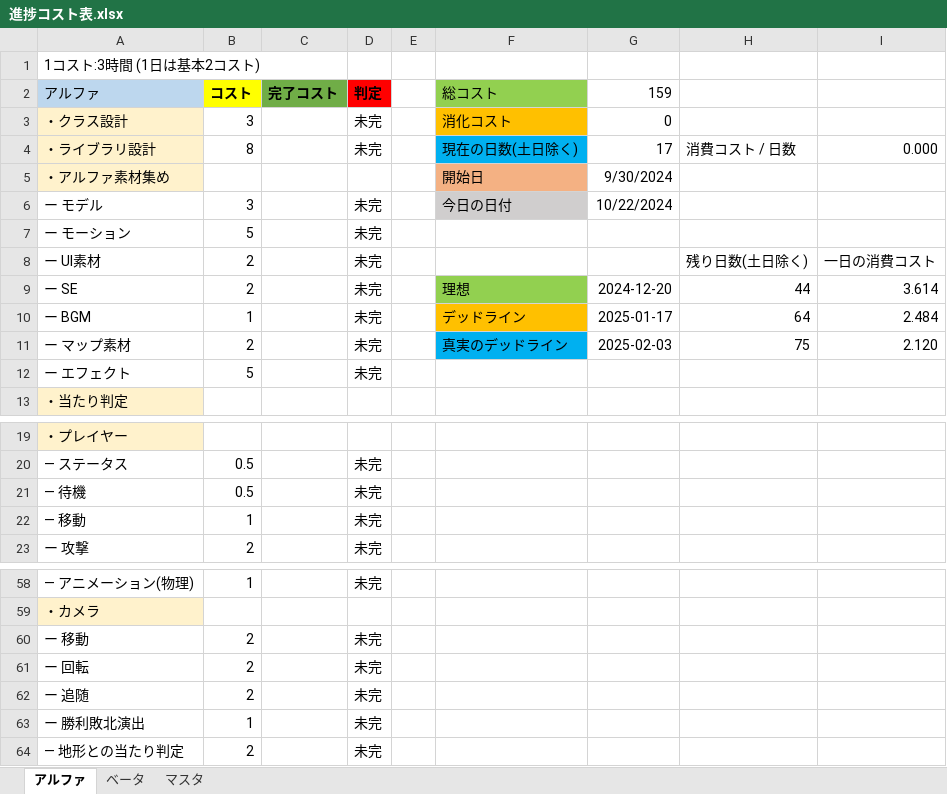
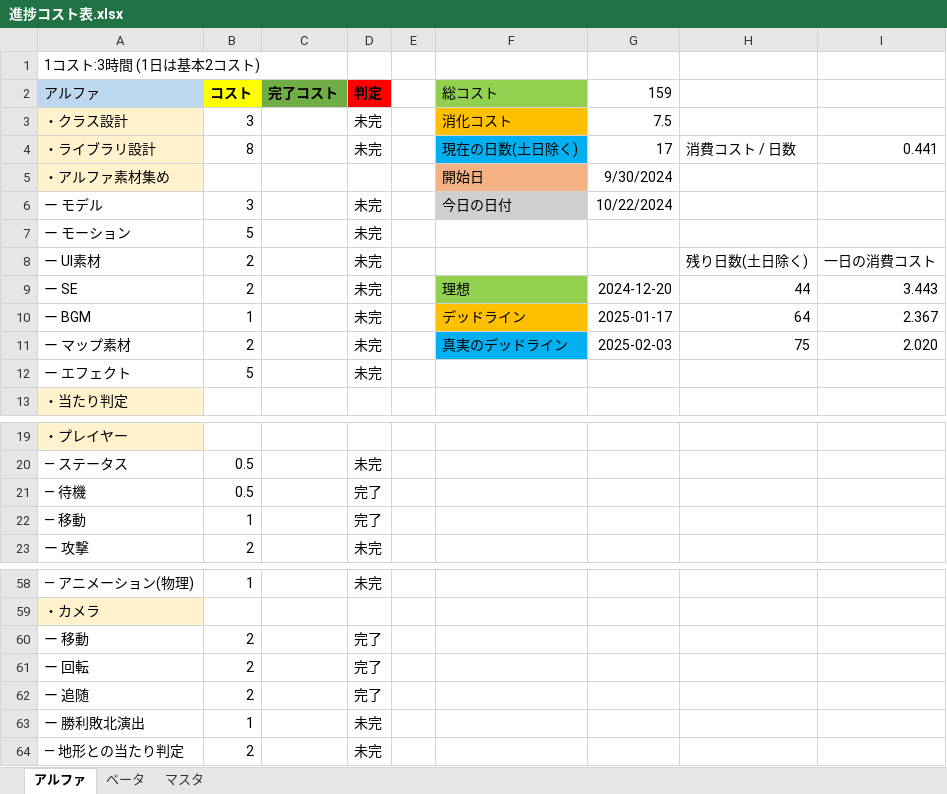
Before and after one commit to nkd10121/EmploymentWorks, an Excel workbook: 進捗コスト表.xlsx, sheet アルファ, drawn as a sheet; only a part is shown, gaps mark what is left out; values as stored, in another font and other column widths than the file's, no borders; the diff names each change by its address in the sheet, - before the commit and + after, or states it on an @@ line.

```diff
--- a/進捗コスト表.xlsx (sheet アルファ)
+++ b/進捗コスト表.xlsx (sheet アルファ)
-G3 (159): 0
+G3 (159): 7.5
-I4: 0.000
+I4: 0.441
-I9: 3.614
+I9: 3.443
-I10: 2.484
+I10: 2.367
-I11: 2.120
+I11: 2.020
-D21:D22 (判定): 未完
+D21:D22 (判定): 完了
-D60:D62 (判定): 未完
+D60:D62 (判定): 完了
```
Also changed, not shown: 2 other files.
